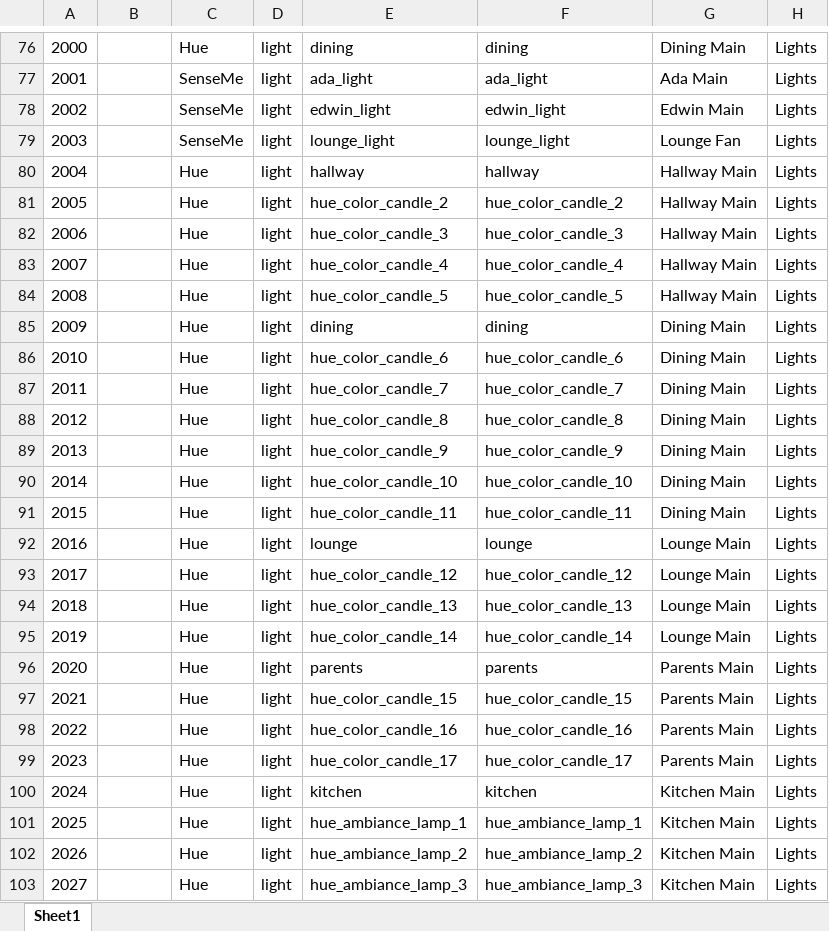
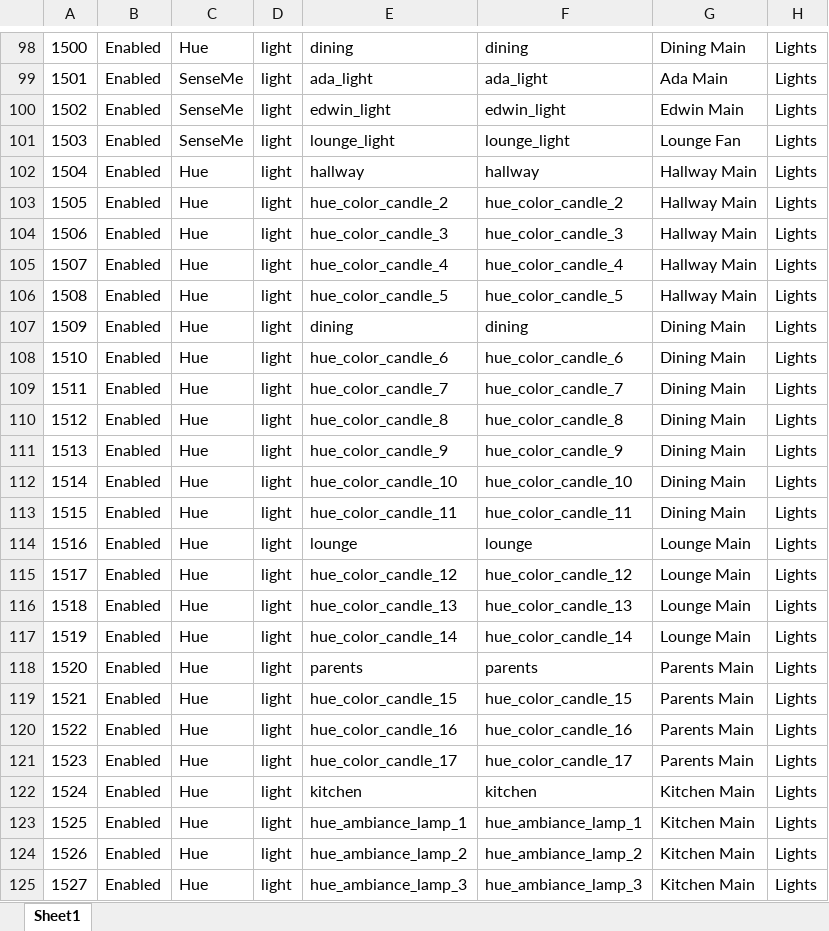
Before and after one commit to ggear/asystem, an Excel workbook: macbook-flo/homeassistant/src/main/resources/entity_metadata.xlsx, sheet Sheet1, drawn as a sheet; only a part is shown, gaps mark what is left out; values as stored, in another font and other column widths than the file's, no borders; table styles not drawn; addresses are those after the commit; the diff covers the shown part only; the diff names each change by its address in the sheet, - before the commit and + after, or states it on an @@ line.

```diff
--- a/macbook-flo/homeassistant/src/main/resources/entity_metadata.xlsx (sheet Sheet1)
+++ b/macbook-flo/homeassistant/src/main/resources/entity_metadata.xlsx (sheet Sheet1)
-A98: 2000
+A98: 1500
-B98:B125: (empty)
+B98:B125: Enabled
-A99: 2001
+A99: 1501
-A100: 2002
+A100: 1502
-A101: 2003
+A101: 1503
-A102: 2004
+A102: 1504
-A103: 2005
+A103: 1505
-A104: 2006
+A104: 1506
-A105: 2007
+A105: 1507
-A106: 2008
+A106: 1508
-A107: 2009
+A107: 1509
-A108: 2010
+A108: 1510
-A109: 2011
+A109: 1511
-A110: 2012
+A110: 1512
-A111: 2013
+A111: 1513
-A112: 2014
+A112: 1514
-A113: 2015
+A113: 1515
-A114: 2016
+A114: 1516
-A115: 2017
+A115: 1517
-A116: 2018
+A116: 1518
-A117: 2019
+A117: 1519
-A118: 2020
+A118: 1520
-A119: 2021
+A119: 1521
-A120: 2022
+A120: 1522
-A121: 2023
+A121: 1523
-A122: 2024
+A122: 1524
-A123: 2025
+A123: 1525
-A124: 2026
+A124: 1526
-A125: 2027
+A125: 1527
```
Also changed, not shown: 27 added rows and 76 edited cells elsewhere in this sheet, formulas that keep their value, 11 other files.
